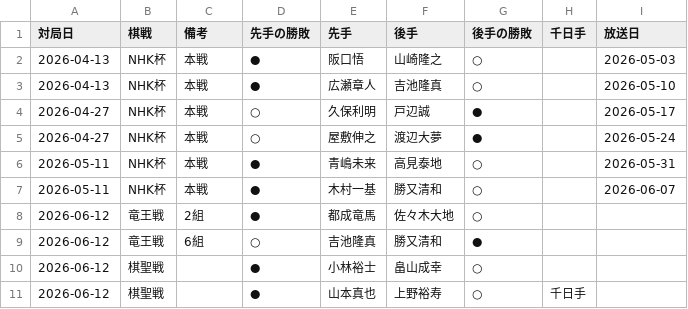
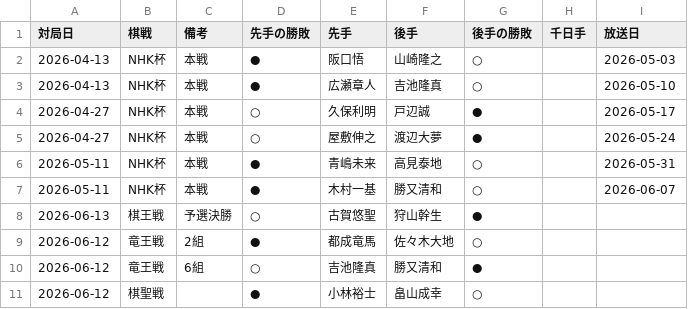
Before and after one commit to ulti-shogi/mate-shogi, a CSV file: result_2026.csv, drawn as a sheet; only a part is shown; the shorter side is filled out with more unchanged rows; the diff names each change by its address in the sheet, - before the commit and + after, or states it on an @@ line.

Commit message:
Add files via upload

```diff
--- a/result_2026.csv
+++ b/result_2026.csv
+row 8: 2026-06-13 | 棋王戦 | 予選決勝 | ○ | 古賀悠聖 | 狩山幹生 | ●
```
